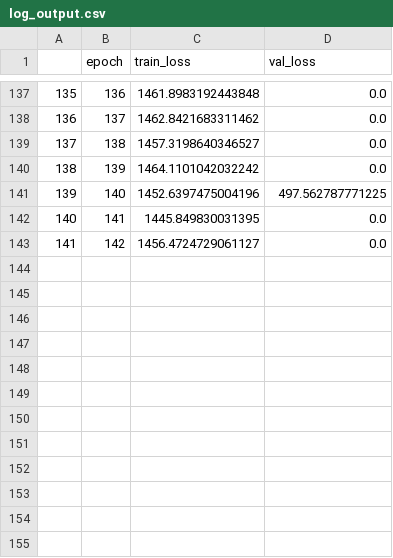
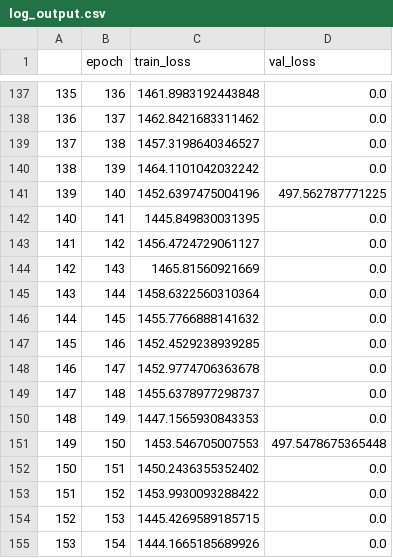
Before and after one commit to kentaroy47/efficientdet.pytorch, a CSV file: log_output.csv, drawn as a sheet; only a part is shown, gaps mark what is left out.

```diff
--- a/log_output.csv
+++ b/log_output.csv
@@ -143 +143,13 @@
 141,142,1456.4724729061127,0.0
+142,143,1465.81560921669,0.0
+143,144,1458.6322560310364,0.0
+144,145,1455.7766888141632,0.0
+145,146,1452.4529238939285,0.0
+146,147,1452.9774706363678,0.0
+147,148,1455.6378977298737,0.0
+148,149,1447.1565930843353,0.0
+149,150,1453.546705007553,497.5478675365448
+150,151,1450.2436355352402,0.0
+151,152,1453.9930093288422,0.0
+152,153,1445.4269589185715,0.0
+153,154,1444.1665185689926,0.0
```
Also changed, not shown: 4 other files.
